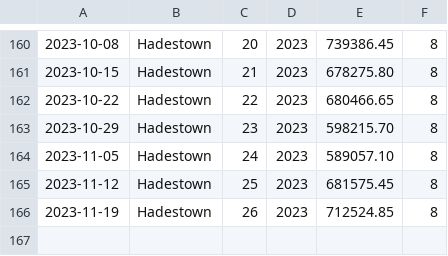
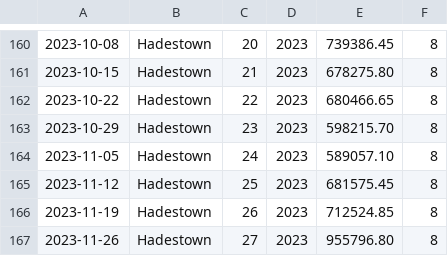
Before and after one commit to ecwood/broadway_grosses, a TSV file: cs109_hadestown_data.tsv, drawn as a sheet; only a part is shown, gaps mark what is left out; the diff names each change by its address in the sheet, - before the commit and + after, or states it on an @@ line.

```diff
--- a/cs109_hadestown_data.tsv
+++ b/cs109_hadestown_data.tsv
+row 167: 2023-11-26 | Hadestown | 27 | 2023 | 955796.80 | 8
```
Also changed, not shown: cs109_data.tsv.
